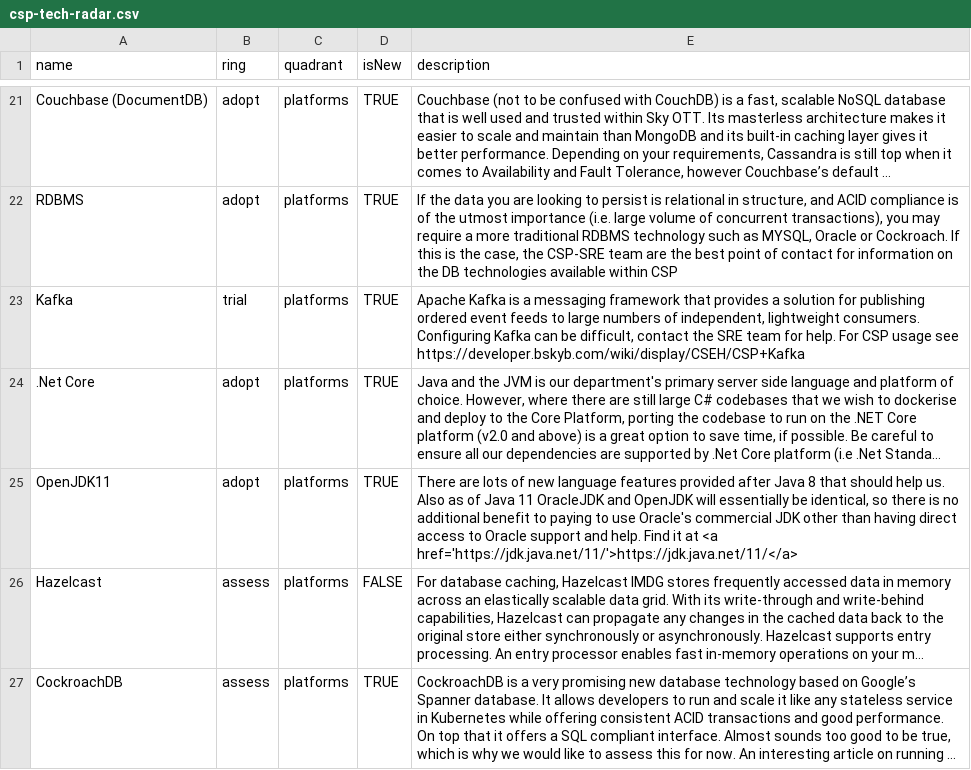
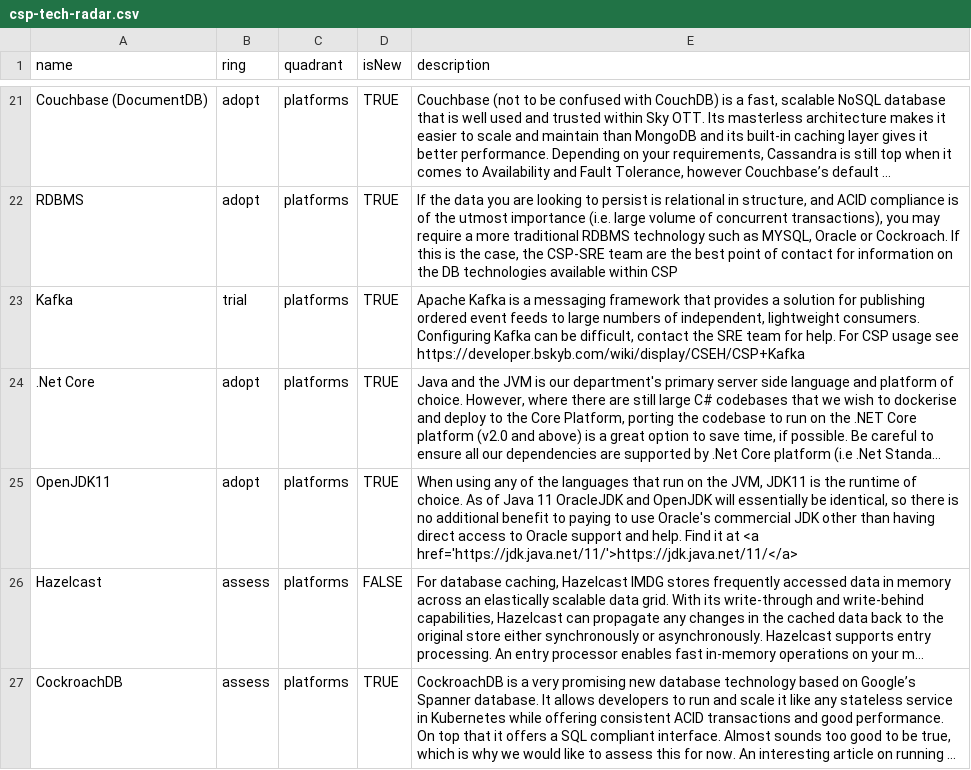
Before and after one commit to sky-uk/csp-tech-radar, a CSV file: csp-tech-radar.csv, drawn as a sheet; only a part is shown, gaps mark what is left out; long unchanged cells end in …; the diff names each change by its address in the sheet, - before the commit and + after, or states it on an @@ line.

Commit message:
Change OpenJDK11 to reference the runtime and not just the Java language

```diff
--- a/csp-tech-radar.csv
+++ b/csp-tech-radar.csv
-E25 (description): There are lots of new language features provided after Java 8 that should help us. Also as of Java…
+E25 (description): When using any of the languages that run on the JVM, JDK11 is the runtime of choice. As of Java…
```
